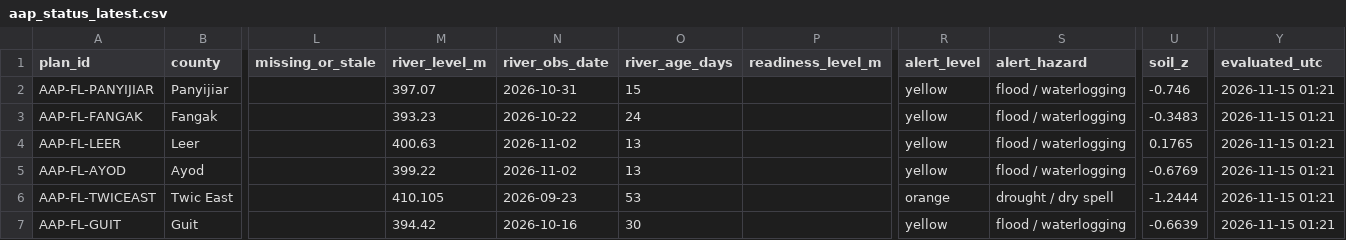
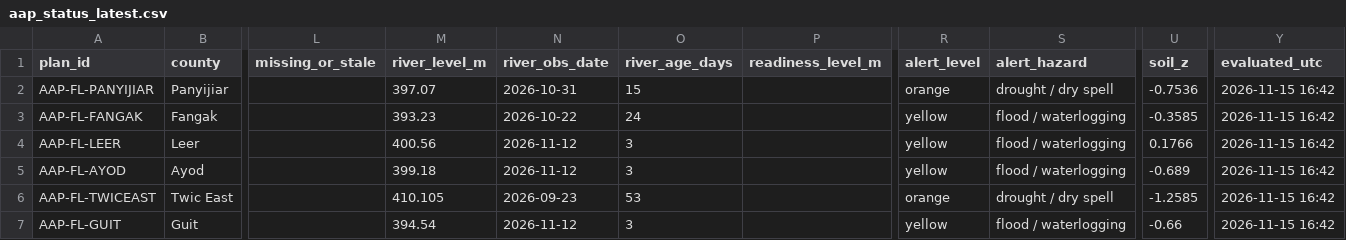
Before and after one commit to Penuelabi/altimetry-nightly, a CSV file: aa_out/aap_status_latest.csv, drawn as a sheet; only a part is shown, gaps mark what is left out; the diff names each change by its address in the sheet, - before the commit and + after, or states it on an @@ line.

```diff
--- a/aa_out/aap_status_latest.csv
+++ b/aa_out/aap_status_latest.csv
-R2 (alert_level): yellow
+R2 (alert_level): orange
-S2 (alert_hazard): flood / waterlogging
+S2 (alert_hazard): drought / dry spell
-U2 (soil_z): -0.746
+U2 (soil_z): -0.7536
-Y2:Y7 (evaluated_utc): 2026-11-15 01:21
+Y2:Y7 (evaluated_utc): 2026-11-15 16:42
-U3 (soil_z): -0.3483
+U3 (soil_z): -0.3585
-M4 (river_level_m): 400.63
+M4 (river_level_m): 400.56
-N4:N5 (river_obs_date): 2026-11-02
+N4:N5 (river_obs_date): 2026-11-12
-O4:O5 (river_age_days): 13
+O4:O5 (river_age_days): 3
-U4 (soil_z): 0.1765
+U4 (soil_z): 0.1766
-M5 (river_level_m): 399.22
+M5 (river_level_m): 399.18
-U5 (soil_z): -0.6769
+U5 (soil_z): -0.689
-U6 (soil_z): -1.2444
+U6 (soil_z): -1.2585
-M7 (river_level_m): 394.42
+M7 (river_level_m): 394.54
-N7 (river_obs_date): 2026-10-16
+N7 (river_obs_date): 2026-11-12
-O7 (river_age_days): 30
+O7 (river_age_days): 3
-U7 (soil_z): -0.6639
+U7 (soil_z): -0.66
```
Also changed, not shown: aa_out/aa_indicator_ledger.csv, aa_out/county_gauge_options.csv, 20 other files.
